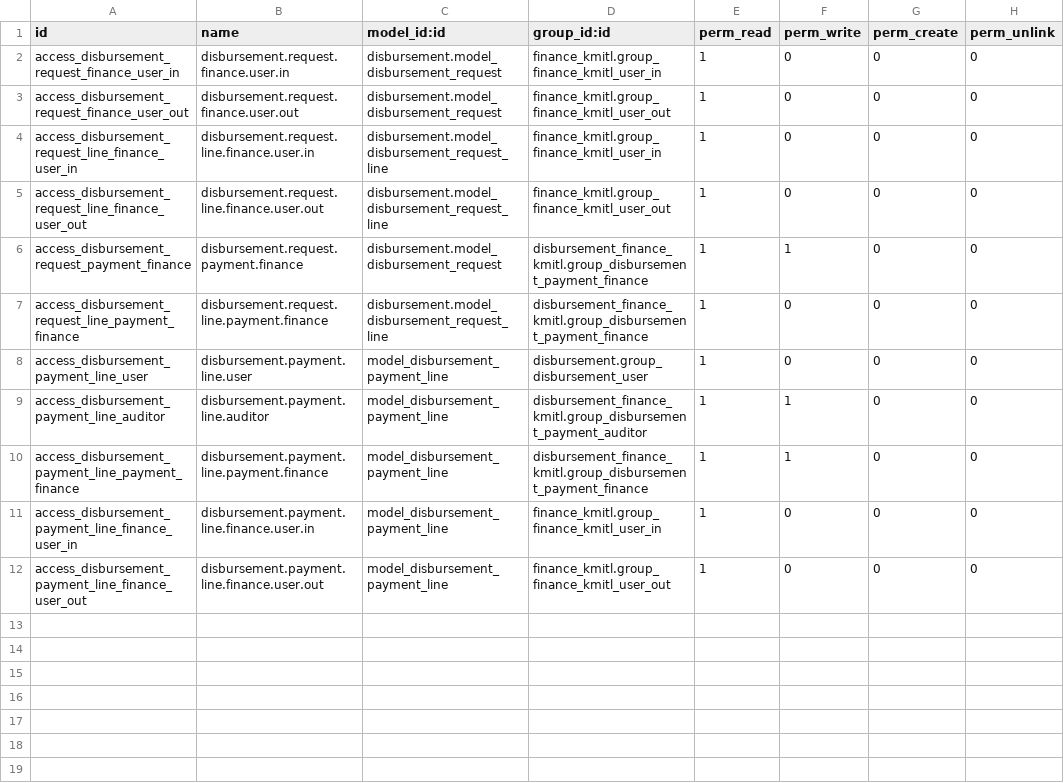
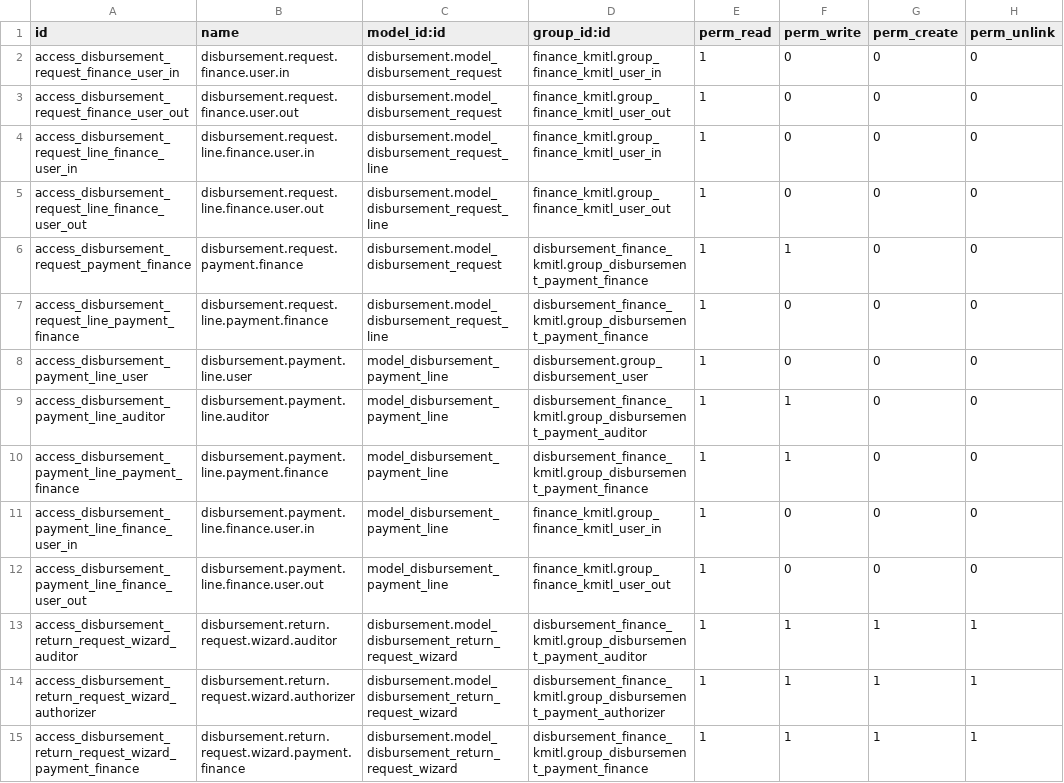
Before and after one commit to Aginix/kmitl, a CSV file: disbursement_finance_kmitl/security/ir.model.access.csv, drawn as a sheet.

Commit message:
[ADD] disbursement: return (ตีกลับ) at every workflow step
Every step that someone takes ownership of now has its own return button,
one step back, with a mandatory reason and a Todo to the previous step.

disbursement:
- dispatch table `_return_step_handler` replaces the if/else in the return
  wizard, so add-ons contribute modes without overriding the wizard
- head returns a submitted request to the requester (submitted -> draft)

disbursement_sarabun:
- hide the head's return button; Sarabun already has its own return

disbursement_finance_kmitl (round 2 is no longer forward-only, ADR-0008):
- bills_posted -> approved (auditor), payment_audited -> bills_posted
  (authorizer), payment_authorized -> payment_audited (finance)
- refused while a bill / voucher that is not cancelled still exists; the
  owner cancels it, the return never reverses an entry
- the returned step's signature is archived and its stamp cleared
- payment lines are freed so authorizing again raises fresh vouchers

```diff
--- a/disbursement_finance_kmitl/security/ir.model.access.csv
+++ b/disbursement_finance_kmitl/security/ir.model.access.csv
@@ -12 +12,4 @@ access_disbursement_payment_line_finance_user_in,disbursement.payment.line.finan
 access_disbursement_payment_line_finance_user_out,disbursement.payment.line.finance.user.out,model_disbursement_payment_line,finance_kmitl.group_finance_kmitl_user_out,1,0,0,0
+access_disbursement_return_request_wizard_auditor,disbursement.return.request.wizard.auditor,disbursement.model_disbursement_return_request_wizard,disbursement_finance_kmitl.group_disbursement_payment_auditor,1,1,1,1
+access_disbursement_return_request_wizard_authorizer,disbursement.return.request.wizard.authorizer,disbursement.model_disbursement_return_request_wizard,disbursement_finance_kmitl.group_disbursement_payment_authorizer,1,1,1,1
+access_disbursement_return_request_wizard_payment_finance,disbursement.return.request.wizard.payment.finance,disbursement.model_disbursement_return_request_wizard,disbursement_finance_kmitl.group_disbursement_payment_finance,1,1,1,1
```
Also changed, not shown: disbursement/security/ir.model.access.csv, 18 other files.
